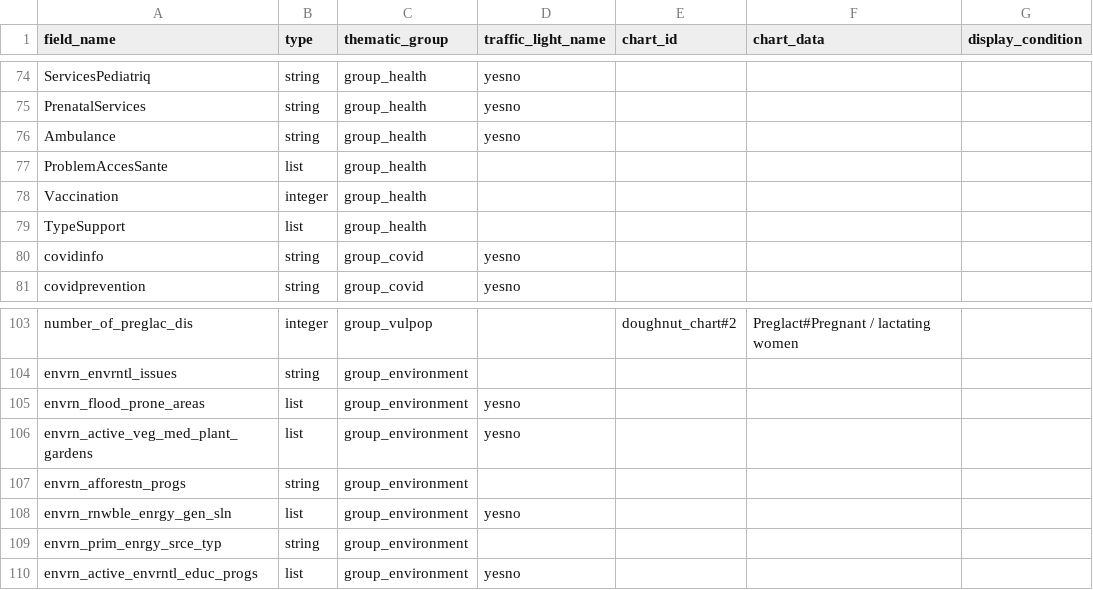
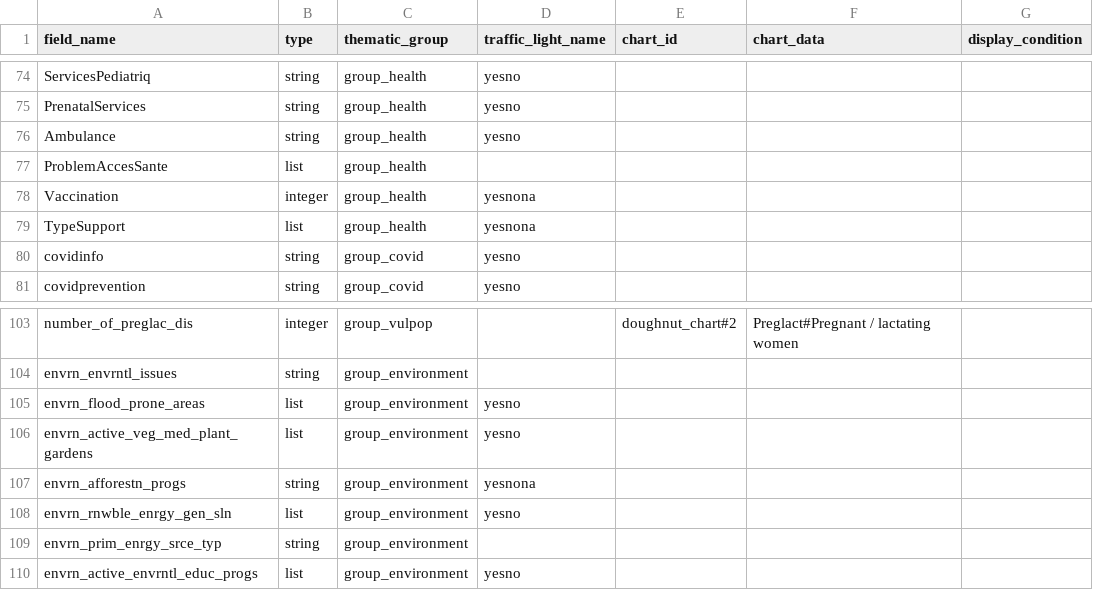
Before and after one commit to CartONG/opsmap-datasets, a CSV file: showcase/FDF/submissions_rules.csv, drawn as a sheet; only a part is shown, gaps mark what is left out; the diff names each change by its address in the sheet, - before the commit and + after, or states it on an @@ line.

Commit message:
Update submissions_rules.csv

```diff
--- a/showcase/FDF/submissions_rules.csv
+++ b/showcase/FDF/submissions_rules.csv
-D78:D79 (traffic_light_name): (empty)
+D78:D79 (traffic_light_name): yesnona
-D107 (traffic_light_name): (empty)
+D107 (traffic_light_name): yesnona
```
